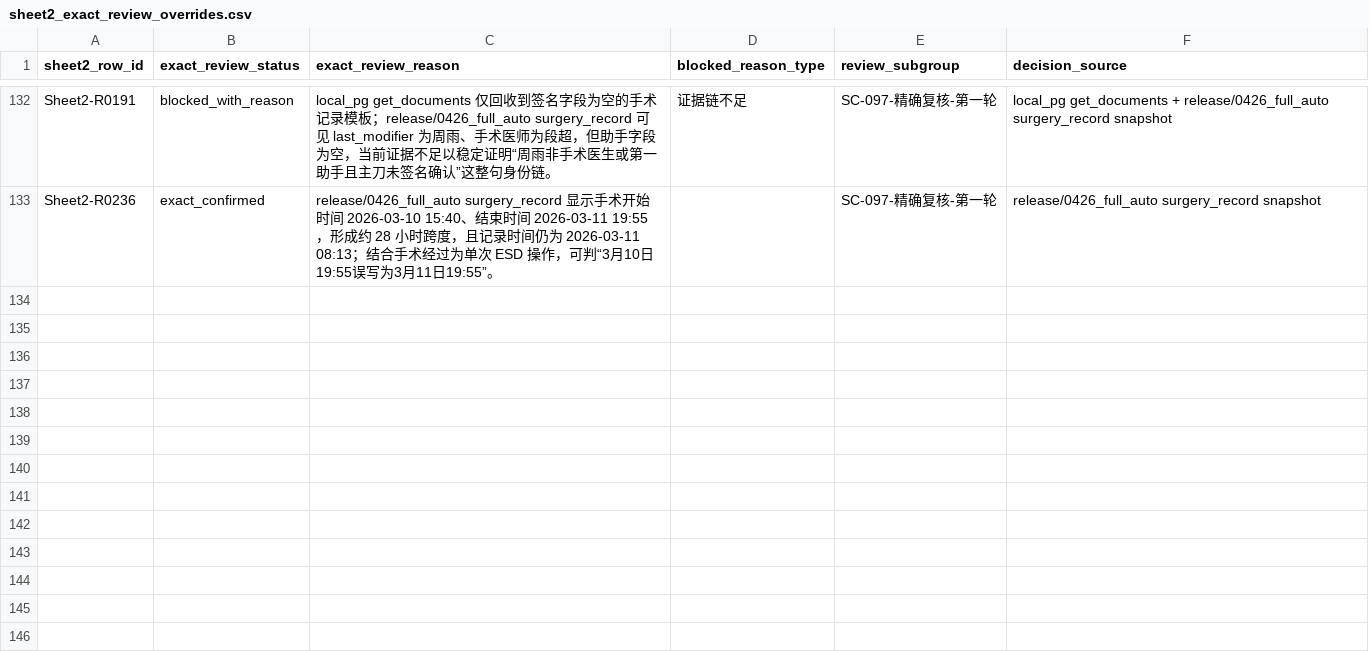
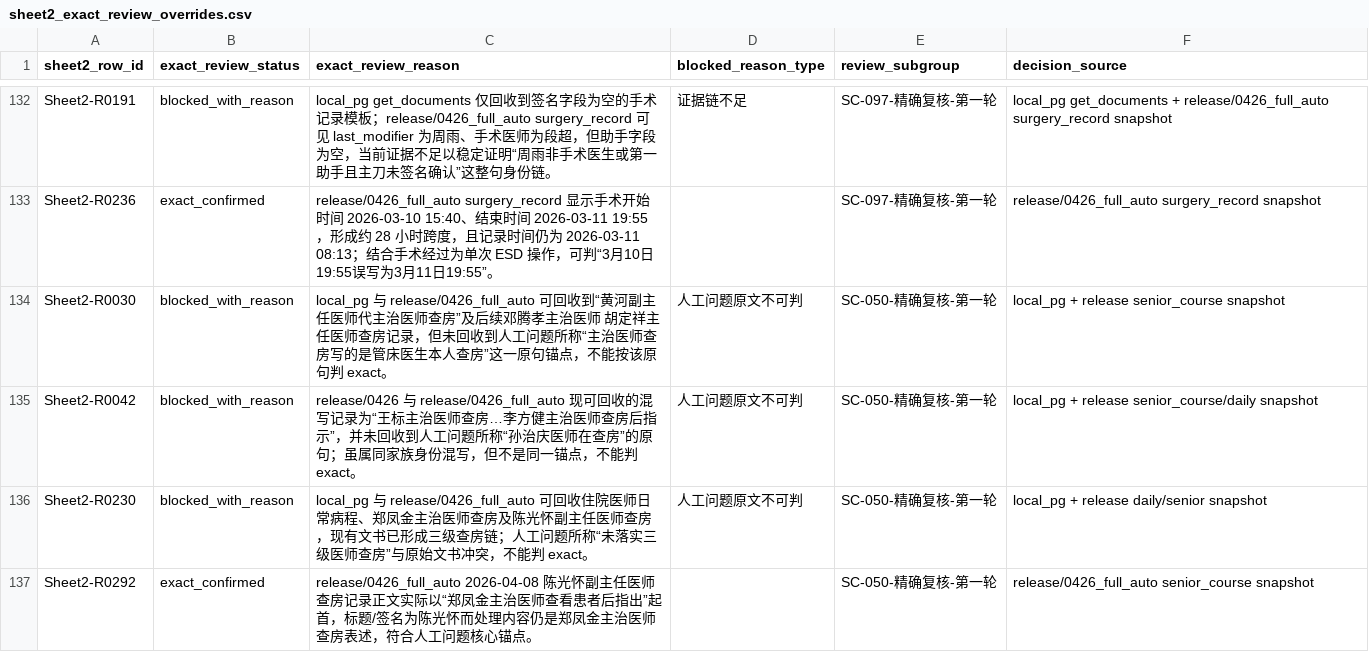
Before and after one commit to softjazzz/combined, a CSV file: apps/medqc-web/docs/0418/QC/sheet2_exact_review_overrides.csv, drawn as a sheet; only a part is shown, gaps mark what is left out; the diff names each change by its address in the sheet, - before the commit and + after, or states it on an @@ line.

```diff
--- a/apps/medqc-web/docs/0418/QC/sheet2_exact_review_overrides.csv
+++ b/apps/medqc-web/docs/0418/QC/sheet2_exact_review_overrides.csv
+row 134: Sheet2-R0030 | blocked_with_reason | local_pg 与 release/0426_full_auto 可回收到“黄河副主任医师代主治医师查房”及后续邓腾孝主治医师 胡定祥主任医师查房记录，但未回收到人工问题所称“主治医师查房写的是管床医生本人查房”这一原句锚点，不能按该原句判 exact。 | 人工问题原文不可判 | SC-050-精确复核-第一轮 | local_pg + release senior_course snapshot
+row 135: Sheet2-R0042 | blocked_with_reason | release/0426 与 release/0426_full_auto 现可回收的混写记录为“王标主治医师查房…李方健主治医师查房后指示”，并未回收到人工问题所称“孙治庆医师在查房”的原句；虽属同家族身份混写，但不是同一锚点，不能判 exact。 | 人工问题原文不可判 | SC-050-精确复核-第一轮 | local_pg + release senior_course/daily snapshot
+row 136: Sheet2-R0230 | blocked_with_reason | local_pg 与 release/0426_full_auto 可回收住院医师日常病程、郑凤金主治医师查房及陈光怀副主任医师查房，现有文书已形成三级查房链；人工问题所称“未落实三级医师查房”与原始文书冲突，不能判 exact。 | 人工问题原文不可判 | SC-050-精确复核-第一轮 | local_pg + release daily/senior snapshot
+row 137: Sheet2-R0292 | exact_confirmed | release/0426_full_auto 2026-04-08 陈光怀副主任医师查房记录正文实际以“郑凤金主治医师查看患者后指出”起首，标题/签名为陈光怀而处理内容仍是郑凤金主治医师查房表述，符合人工问题核心锚点。 |  | SC-050-精确复核-第一轮 | release/0426_full_auto senior_course snapshot
```
Also changed, not shown: apps/medqc-web/docs/0418/QC/sheet2_exact_review_matrix.csv, 4 other files.
